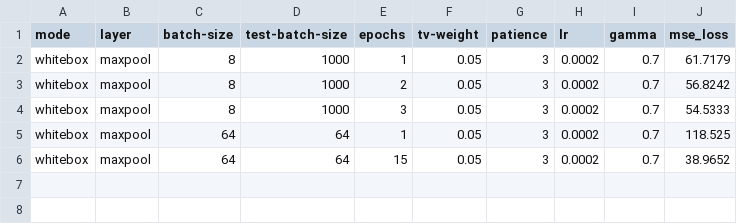
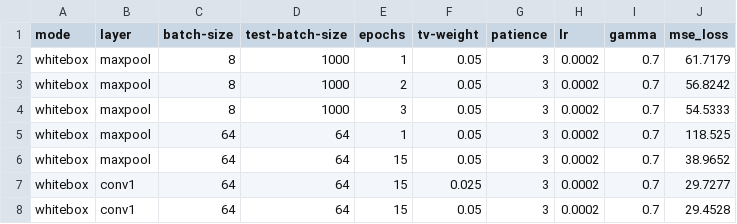
Before and after one commit to ErizoDaFunk/Feasibility-of-reconstruction-attacks-on-DNN, a CSV file: Ginver-main-resnet50/grid_search_results/grid_search_results.csv, drawn as a sheet; the diff names each change by its address in the sheet, - before the commit and + after, or states it on an @@ line.

```diff
--- a/Ginver-main-resnet50/grid_search_results/grid_search_results.csv
+++ b/Ginver-main-resnet50/grid_search_results/grid_search_results.csv
+row 7: whitebox | conv1 | 64 | 64 | 15 | 0.025 | 3 | 0.0002 | 0.7 | 29.7277
+row 8: whitebox | conv1 | 64 | 64 | 15 | 0.05 | 3 | 0.0002 | 0.7 | 29.4528
```
Also changed, not shown: 1 other file.
